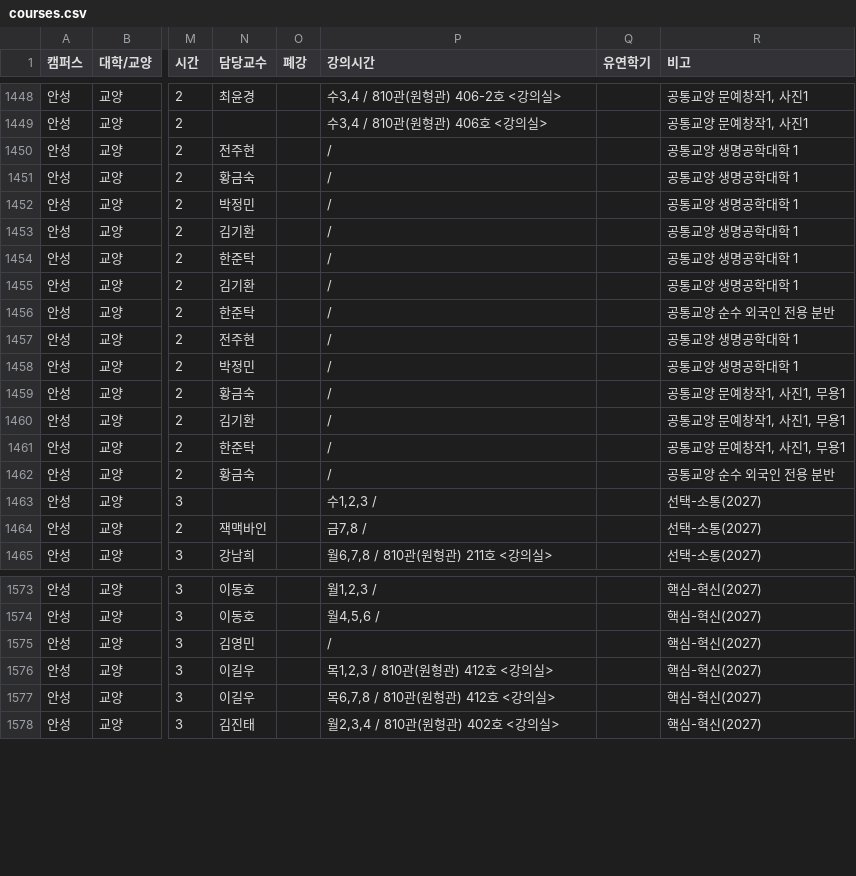
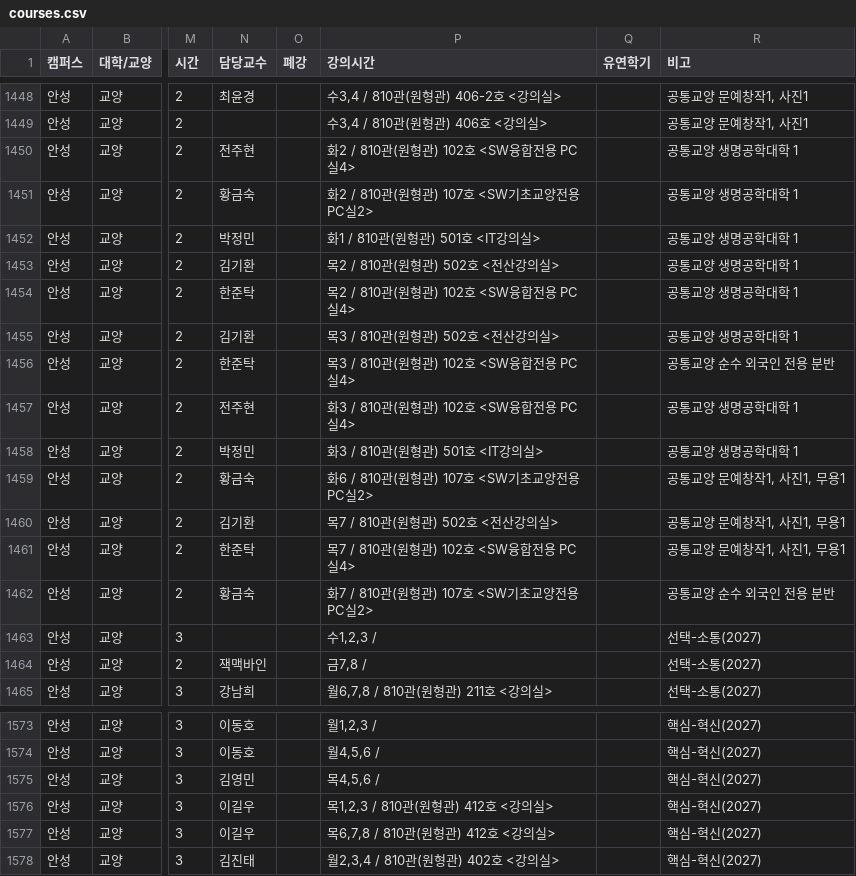
Before and after one commit to puang-network/cau-pre-timetable, a CSV file: frontend/public/courses/courses.csv, drawn as a sheet; only a part is shown, gaps mark what is left out; the diff names each change by its address in the sheet, - before the commit and + after, or states it on an @@ line.

```diff
--- a/frontend/public/courses/courses.csv
+++ b/frontend/public/courses/courses.csv
-P1450 (강의시간): /
+P1450 (강의시간): 화2 / 810관(원형관) 102호 <SW융합전용 PC실4>
-P1451 (강의시간): /
+P1451 (강의시간): 화2 / 810관(원형관) 107호 <SW기초교양전용 PC실2>
-P1452 (강의시간): /
+P1452 (강의시간): 화1 / 810관(원형관) 501호 <IT강의실>
-P1453 (강의시간): /
+P1453 (강의시간): 목2 / 810관(원형관) 502호 <전산강의실>
-P1454 (강의시간): /
+P1454 (강의시간): 목2 / 810관(원형관) 102호 <SW융합전용 PC실4>
-P1455 (강의시간): /
+P1455 (강의시간): 목3 / 810관(원형관) 502호 <전산강의실>
-P1456 (강의시간): /
+P1456 (강의시간): 목3 / 810관(원형관) 102호 <SW융합전용 PC실4>
-P1457 (강의시간): /
+P1457 (강의시간): 화3 / 810관(원형관) 102호 <SW융합전용 PC실4>
-P1458 (강의시간): /
+P1458 (강의시간): 화3 / 810관(원형관) 501호 <IT강의실>
-P1459 (강의시간): /
+P1459 (강의시간): 화6 / 810관(원형관) 107호 <SW기초교양전용 PC실2>
-P1460 (강의시간): /
+P1460 (강의시간): 목7 / 810관(원형관) 502호 <전산강의실>
-P1461 (강의시간): /
+P1461 (강의시간): 목7 / 810관(원형관) 102호 <SW융합전용 PC실4>
-P1462 (강의시간): /
+P1462 (강의시간): 화7 / 810관(원형관) 107호 <SW기초교양전용 PC실2>
-P1575 (강의시간): /
+P1575 (강의시간): 목4,5,6 /
```
Also changed, not shown: public/courses/courses.csv, 4 other files.
